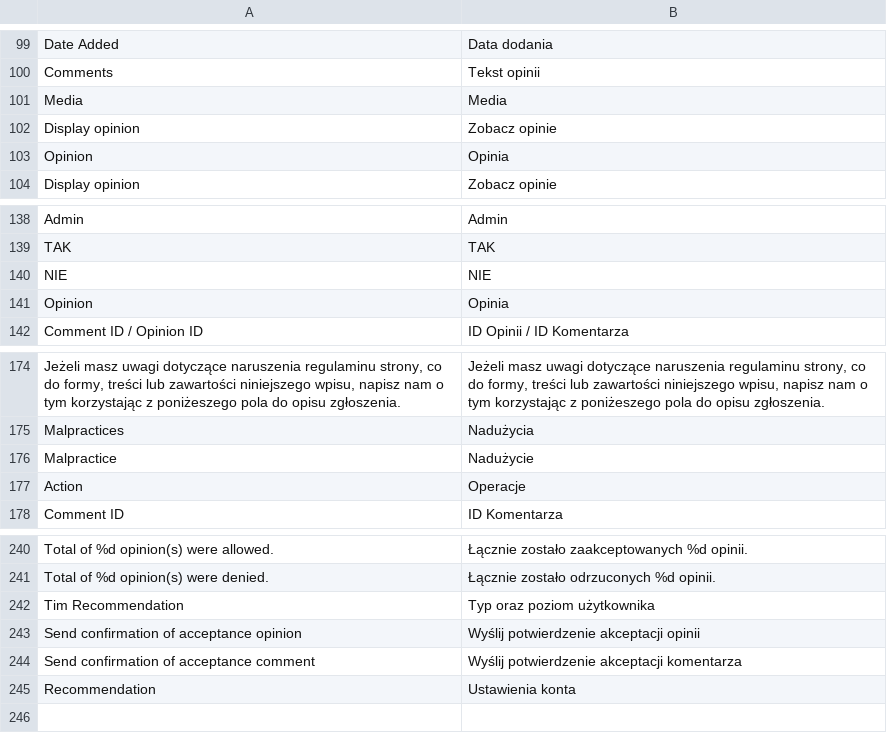
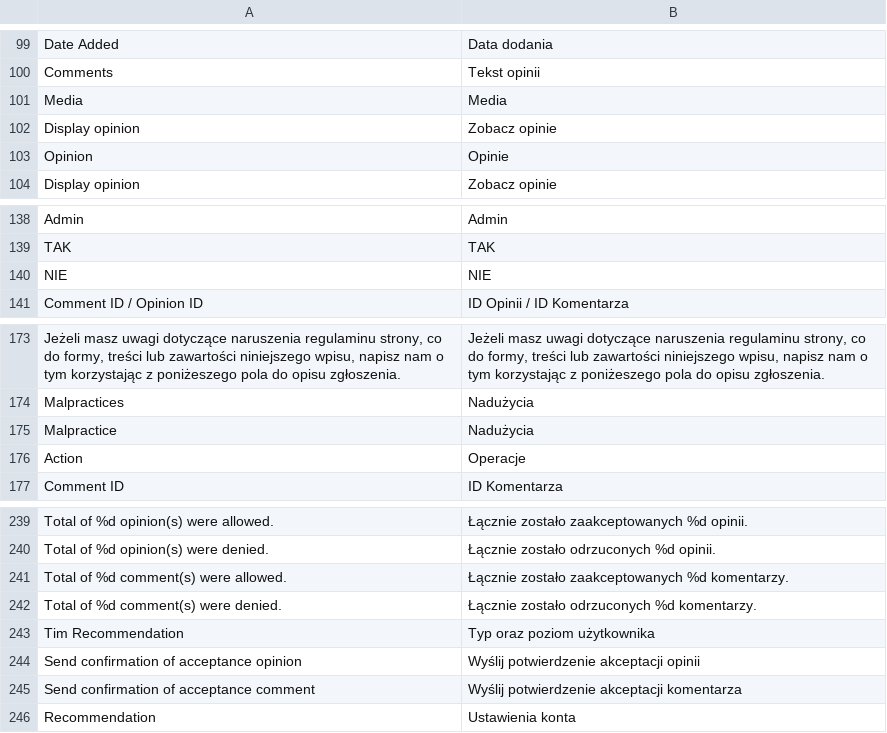
Before and after one commit to Vladishev/recommendation, a CSV file: app/locale/pl_PL/Tim_Recommendation.csv, drawn as a sheet; only a part is shown, gaps mark what is left out; removed rows and columns are numbered as before the commit, all else as after; the diff names each change by its address in the sheet, - before the commit and + after, or states it on an @@ line.

```diff
--- a/app/locale/pl_PL/Tim_Recommendation.csv
+++ b/app/locale/pl_PL/Tim_Recommendation.csv
-B103: Opinia
+B103: Opinie
-row 141: Opinion | Opinia
-B175: Nadużycie
+B175: Nadużycia
+row 241: Total of %d comment(s) were allowed. | Łącznie zostało zaakceptowanych %d komentarzy.
+row 242: Total of %d comment(s) were denied. | Łącznie zostało odrzuconych %d komentarzy.
```
Also changed, not shown: 1 other file.
